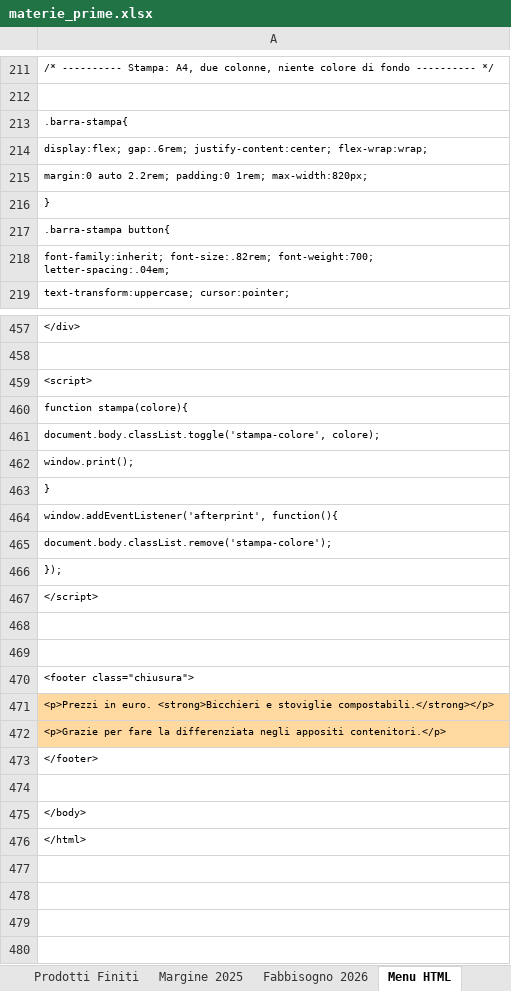
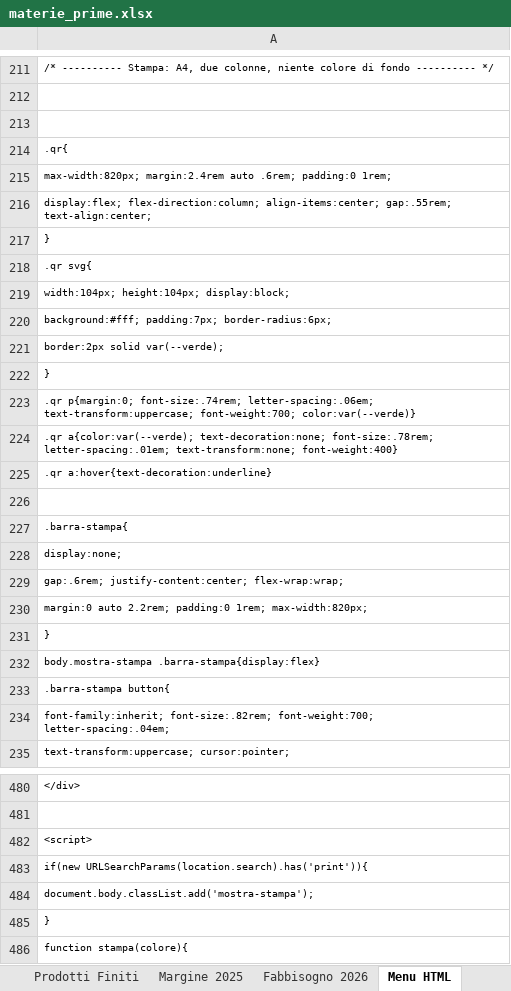
Before and after one commit to santago2026/santago2026.github.io, an Excel workbook: docs/materie_prime.xlsx, sheet Menu HTML, drawn as a sheet; only a part is shown, gaps mark what is left out; the shorter side is filled out with more unchanged rows; values as stored, in another font and other column widths than the file's, no borders; addresses are those after the commit; the diff covers the shown part only; the diff names each change by its address in the sheet, - before the commit and + after, or states it on an @@ line.

Commit message:
printable

```diff
--- a/docs/materie_prime.xlsx (sheet Menu HTML)
+++ b/docs/materie_prime.xlsx (sheet Menu HTML)
+row 213: (empty)
+row 214: .qr{
+row 215: max-width:820px; margin:2.4rem auto .6rem; padding:0 1rem;
+row 216: display:flex; flex-direction:column; align-items:center; gap:.55rem; text-align:center;
+row 217: }
+row 218: .qr svg{
+row 219: width:104px; height:104px; display:block;
+row 220: background:#fff; padding:7px; border-radius:6px;
+row 221: border:2px solid var(--verde);
+row 222: }
+row 223: .qr p{margin:0; font-size:.74rem; letter-spacing:.06em; text-transform:uppercase; font-weight:700; color:var(--verde)}
+row 224: .qr a{color:var(--verde); text-decoration:none; font-size:.78rem; letter-spacing:.01em; text-transform:none; font-weight:400}
+row 225: .qr a:hover{text-decoration:underline}
+row 226: (empty)
-A228: display:flex; gap:.6rem; justify-content:center; flex-wrap:wrap;
+A228: display:none;
+row 229: gap:.6rem; justify-content:center; flex-wrap:wrap;
+row 232: body.mostra-stampa .barra-stampa{display:flex}
+row 483: if(new URLSearchParams(location.search).has('print')){
+row 484: document.body.classList.add('mostra-stampa');
+row 485: }
```
Also changed, not shown: 14 added rows elsewhere in this sheet, 1 other file.
